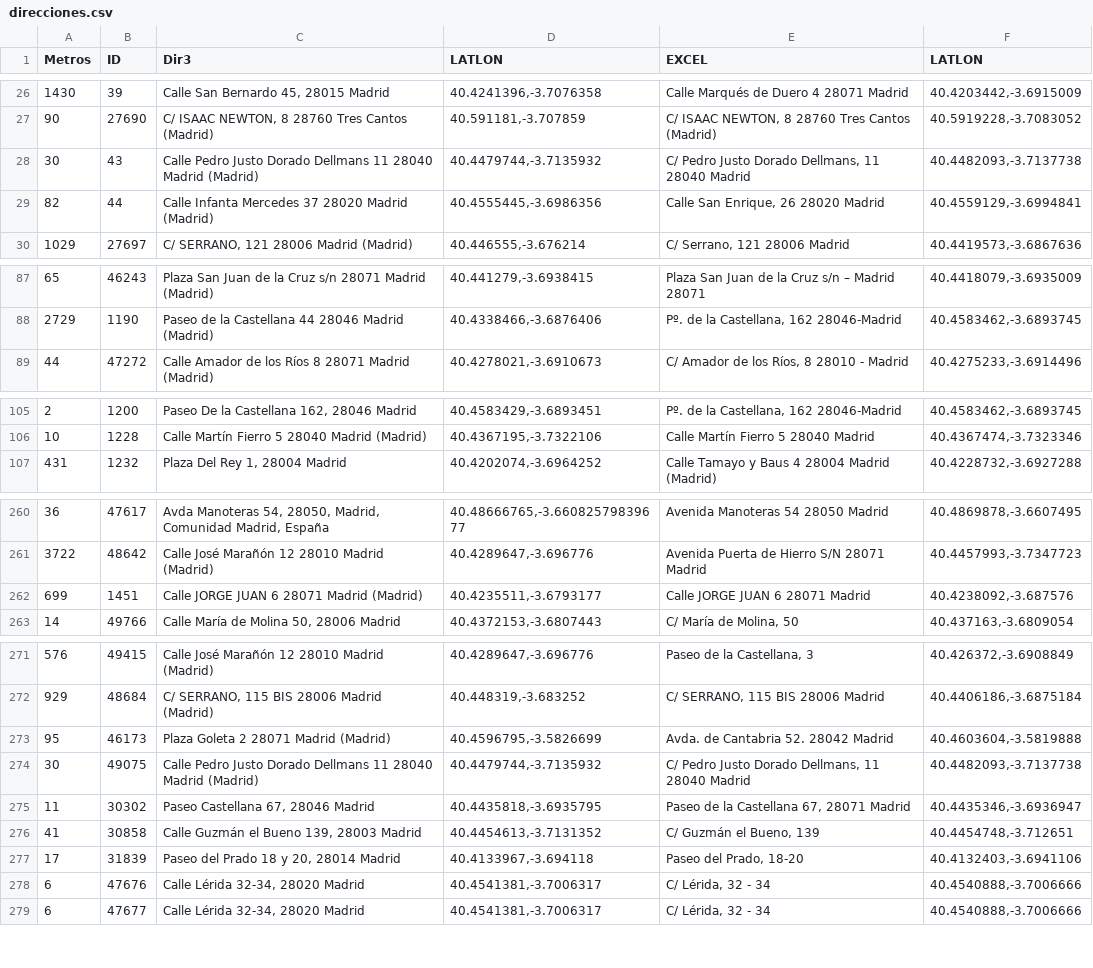
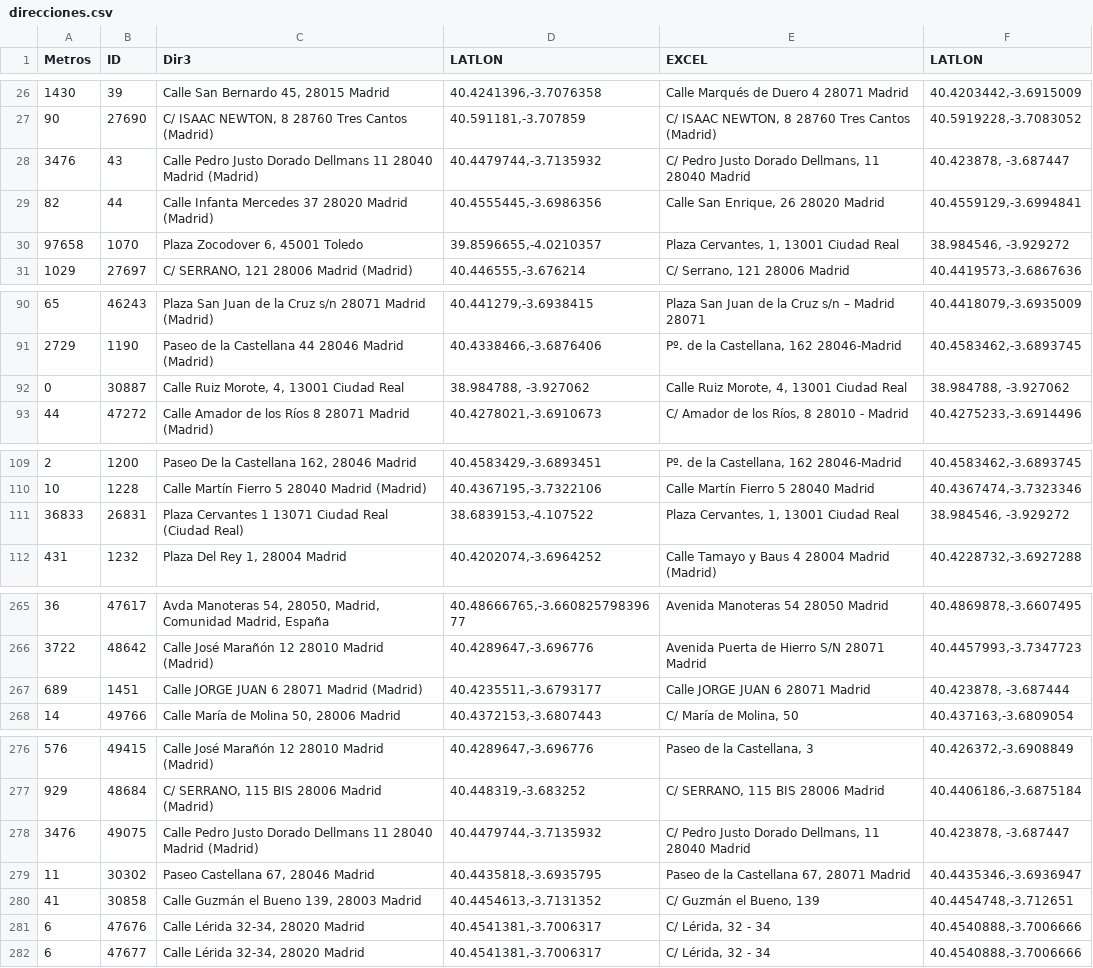
Before and after one commit to s-nt-s/TAI-Madrid, a CSV file: debug/direcciones.csv, drawn as a sheet; only a part is shown, gaps mark what is left out; the diff covers the shown part only.

```diff
--- a/debug/direcciones.csv
+++ b/debug/direcciones.csv
@@ -27,4 +27,5 @@ Metros	ID	Dir3	LATLON	EXCEL	LATLON
 90	27690	C/ ISAAC NEWTON, 8 28760 Tres Cantos (Madrid)	40.591181,-3.707859	C/ ISAAC NEWTON, 8 28760 Tres Cantos (Madrid)	40.5919228,-3.7083052
-30	43	Calle Pedro Justo Dorado Dellmans 11 28040 Madrid (Madrid)	40.4479744,-3.7135932	C/ Pedro Justo Dorado Dellmans, 11 28040 Madrid	40.4482093,-3.7137738
+3476	43	Calle Pedro Justo Dorado Dellmans 11 28040 Madrid (Madrid)	40.4479744,-3.7135932	C/ Pedro Justo Dorado Dellmans, 11 28040 Madrid	40.423878, -3.687447
 82	44	Calle Infanta Mercedes 37 28020 Madrid (Madrid)	40.4555445,-3.6986356	Calle San Enrique, 26 28020 Madrid	40.4559129,-3.6994841
+97658	1070	Plaza Zocodover 6, 45001 Toledo	39.8596655,-4.0210357	Plaza Cervantes, 1, 13001 Ciudad Real	38.984546, -3.929272
 1029	27697	C/ SERRANO, 121 28006 Madrid (Madrid)	40.446555,-3.676214	C/ Serrano, 121 28006 Madrid	40.4419573,-3.6867636
@@ -88,2 +91,3 @@ Metros	ID	Dir3	LATLON	EXCEL	LATLON
 2729	1190	Paseo de la Castellana 44 28046 Madrid (Madrid)	40.4338466,-3.6876406	Pº. de la Castellana, 162 28046-Madrid	40.4583462,-3.6893745
+0	30887	Calle Ruiz Morote, 4, 13001 Ciudad Real	38.984788, -3.927062	Calle Ruiz Morote, 4, 13001 Ciudad Real	38.984788, -3.927062
 44	47272	Calle Amador de los Ríos 8 28071 Madrid (Madrid)	40.4278021,-3.6910673	C/ Amador de los Ríos, 8 28010 - Madrid	40.4275233,-3.6914496
@@ -106,2 +110,3 @@ Metros	ID	Dir3	LATLON	EXCEL	LATLON
 10	1228	Calle Martín Fierro 5 28040 Madrid (Madrid)	40.4367195,-3.7322106	Calle Martín Fierro 5 28040 Madrid	40.4367474,-3.7323346
+36833	26831	Plaza Cervantes 1 13071 Ciudad Real (Ciudad Real)	38.6839153,-4.107522	Plaza Cervantes, 1, 13001 Ciudad Real	38.984546, -3.929272
 431	1232	Plaza Del Rey 1, 28004 Madrid	40.4202074,-3.6964252	Calle Tamayo y Baus 4 28004 Madrid (Madrid)	40.4228732,-3.6927288
@@ -261,3 +266,3 @@ Metros	ID	Dir3	LATLON	EXCEL	LATLON
 3722	48642	Calle José Marañón 12 28010 Madrid (Madrid)	40.4289647,-3.696776	Avenida Puerta de Hierro S/N 28071 Madrid	40.4457993,-3.7347723
-699	1451	Calle JORGE JUAN 6 28071 Madrid (Madrid)	40.4235511,-3.6793177	Calle JORGE JUAN 6 28071 Madrid	40.4238092,-3.687576
+689	1451	Calle JORGE JUAN 6 28071 Madrid (Madrid)	40.4235511,-3.6793177	Calle JORGE JUAN 6 28071 Madrid	40.423878, -3.687444
 14	49766	Calle María de Molina 50, 28006 Madrid	40.4372153,-3.6807443	C/ María de Molina, 50	40.437163,-3.6809054
@@ -272,7 +277,5 @@ Metros	ID	Dir3	LATLON	EXCEL	LATLON
 929	48684	C/ SERRANO, 115 BIS 28006 Madrid (Madrid)	40.448319,-3.683252	C/ SERRANO, 115 BIS 28006 Madrid	40.4406186,-3.6875184
-95	46173	Plaza Goleta 2 28071 Madrid (Madrid)	40.4596795,-3.5826699	Avda. de Cantabria 52. 28042 Madrid	40.4603604,-3.5819888
-30	49075	Calle Pedro Justo Dorado Dellmans 11 28040 Madrid (Madrid)	40.4479744,-3.7135932	C/ Pedro Justo Dorado Dellmans, 11 28040 Madrid	40.4482093,-3.7137738
+3476	49075	Calle Pedro Justo Dorado Dellmans 11 28040 Madrid (Madrid)	40.4479744,-3.7135932	C/ Pedro Justo Dorado Dellmans, 11 28040 Madrid	40.423878, -3.687447
 11	30302	Paseo Castellana 67, 28046 Madrid	40.4435818,-3.6935795	Paseo de la Castellana 67, 28071 Madrid	40.4435346,-3.6936947
 41	30858	Calle Guzmán el Bueno 139, 28003 Madrid	40.4454613,-3.7131352	C/ Guzmán el Bueno, 139	40.4454748,-3.712651
-17	31839	Paseo del Prado 18 y 20, 28014 Madrid	40.4133967,-3.694118	Paseo del Prado, 18-20	40.4132403,-3.6941106
 6	47676	Calle Lérida 32-34, 28020 Madrid	40.4541381,-3.7006317	C/ Lérida, 32 - 34	40.4540888,-3.7006666
```
Also changed, not shown: 5 moved rows elsewhere in this file, 59 other files.
